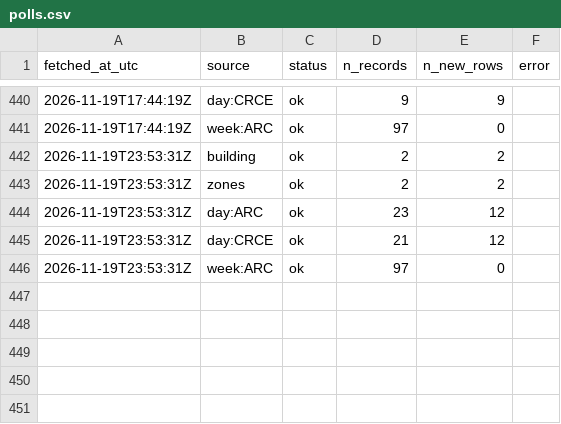
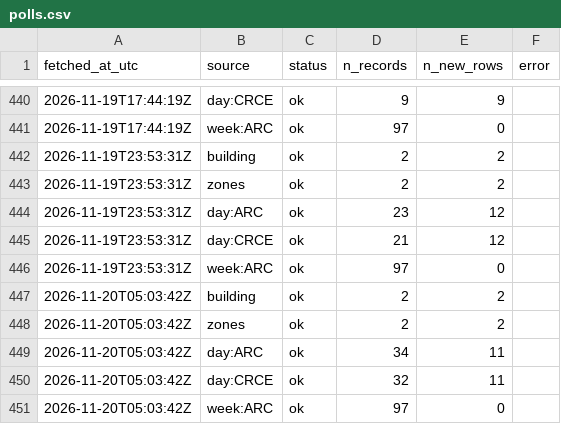
Before and after one commit to s4ndyz/crowd4cast, a CSV file: polls.csv, drawn as a sheet; only a part is shown, gaps mark what is left out; the diff names each change by its address in the sheet, - before the commit and + after, or states it on an @@ line.

```diff
--- a/polls.csv
+++ b/polls.csv
+row 447: 2026-11-20T05:03:42Z | building | ok | 2 | 2
+row 448: 2026-11-20T05:03:42Z | zones | ok | 2 | 2
+row 449: 2026-11-20T05:03:42Z | day:ARC | ok | 34 | 11
+row 450: 2026-11-20T05:03:42Z | day:CRCE | ok | 32 | 11
+row 451: 2026-11-20T05:03:42Z | week:ARC | ok | 97 | 0
```
Also changed, not shown: building.csv, day.csv, 1 other file.
